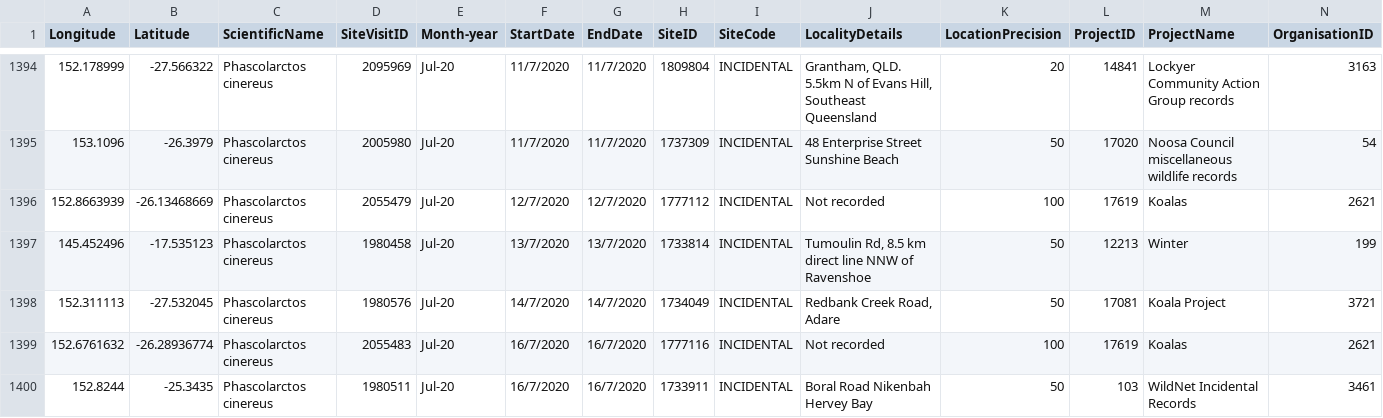
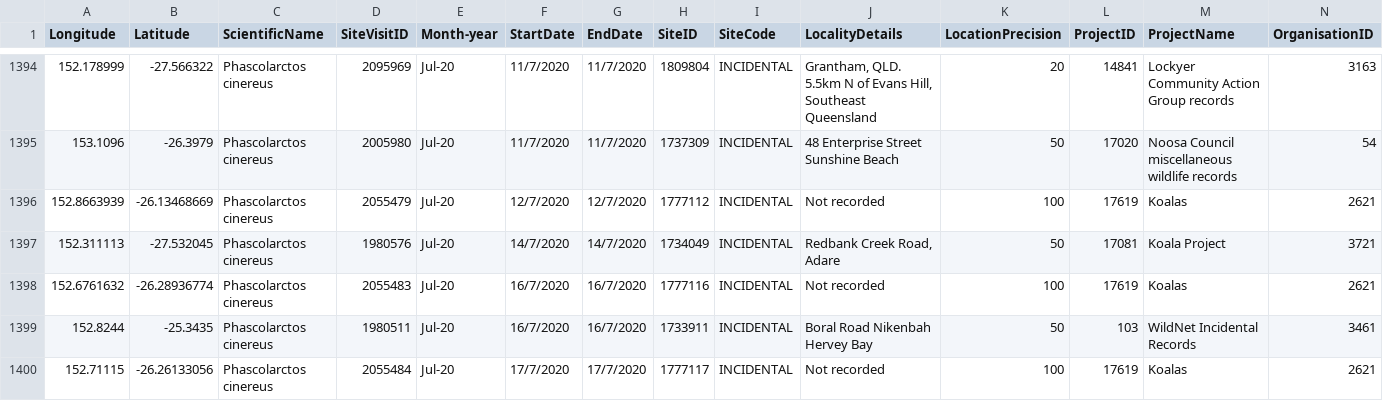
Before and after one commit to xCookiez4Lyfe/FIT3179, a CSV file: FIT3179 A2/koala data (clean)/koala-sighting-data-2018-2022.csv, drawn as a sheet; only a part is shown, gaps mark what is left out; the shorter side is filled out with more unchanged rows; rows hold the shown columns only; the diff names each change by its address in the sheet, - before the commit and + after, or states it on an @@ line.

```diff
--- a/FIT3179 A2/koala data (clean)/koala-sighting-data-2018-2022.csv
+++ b/FIT3179 A2/koala data (clean)/koala-sighting-data-2018-2022.csv
-row 1397: 145.452496 | -17.535123 | Phascolarctos cinereus | 1980458 | Jul-20 | 13/7/2020 | 13/7/2020 | 1733814 | INCIDENTAL | Tumoulin Rd, 8.5 km direct line NNW of Ravenshoe | 50 | 12213 | Winter | 199
```
Also changed, not shown: 1 other file.
